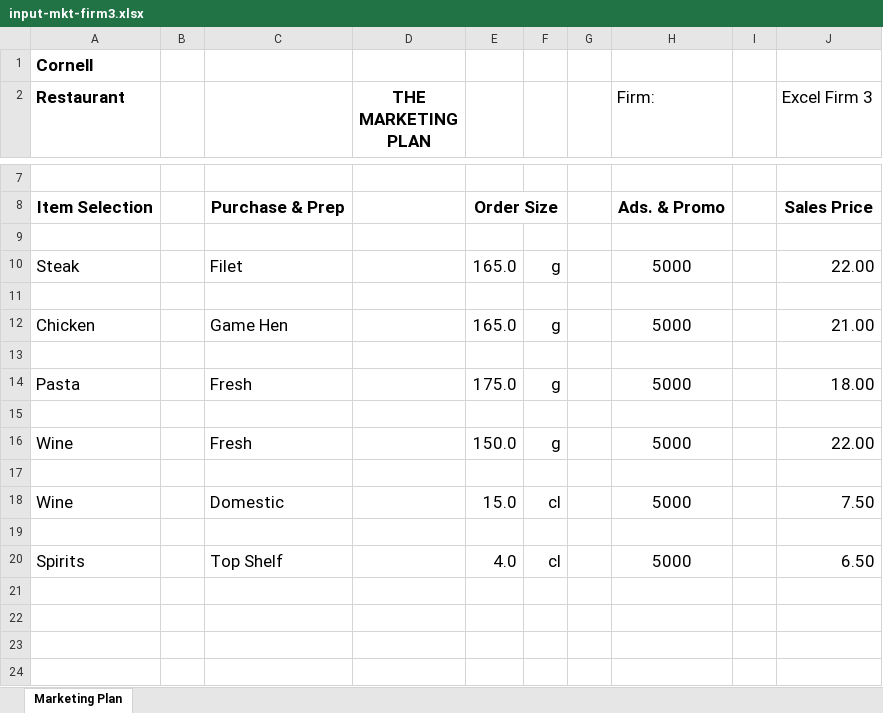
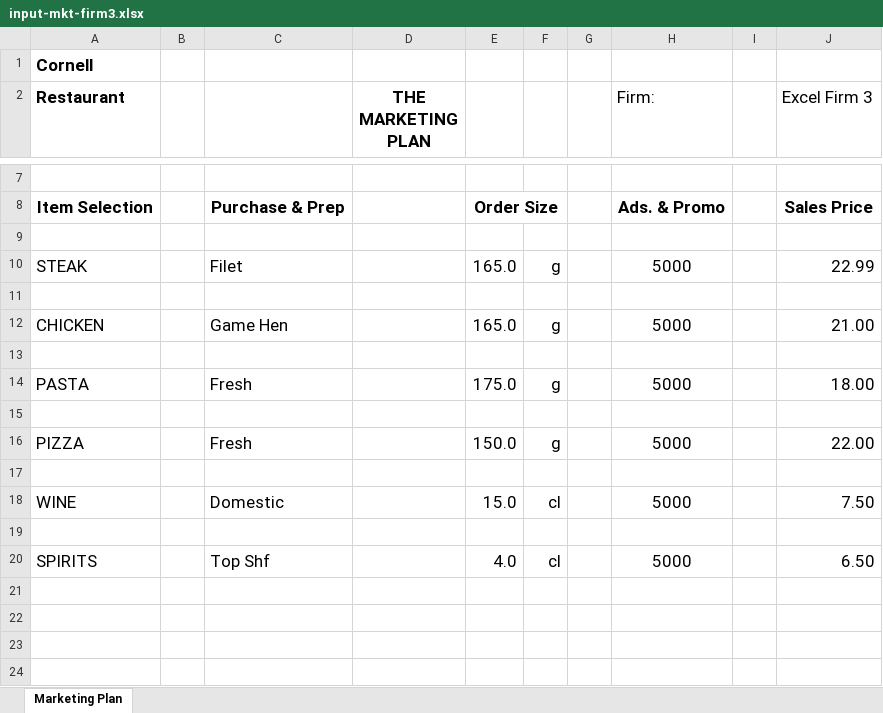
Before and after one commit to GPICCOL/crase, an Excel workbook: input-ready/input-mkt-firm3.xlsx, sheet Marketing Plan, drawn as a sheet; only a part is shown, gaps mark what is left out; values as stored, in another font and other column widths than the file's, no borders; the diff names each change by its address in the sheet, - before the commit and + after, or states it on an @@ line.

```diff
--- a/input-ready/input-mkt-firm3.xlsx (sheet Marketing Plan)
+++ b/input-ready/input-mkt-firm3.xlsx (sheet Marketing Plan)
-A10 (Restaurant): Steak
+A10 (Restaurant): STEAK
-J10 (Excel Firm 3): 22.00
+J10 (Excel Firm 3): 22.99
-A12 (Restaurant): Chicken
+A12 (Restaurant): CHICKEN
-A14 (Restaurant): Pasta
+A14 (Restaurant): PASTA
-A16 (Restaurant): Wine
+A16 (Restaurant): PIZZA
-A18 (Restaurant): Wine
+A18 (Restaurant): WINE
-A20 (Restaurant): Spirits
+A20 (Restaurant): SPIRITS
-C20: Top Shelf
+C20: Top Shf
```
Also changed, not shown: input-ready/input-mkt-firm1.xlsx, input-ready/input-mkt-firm2.xlsx, 8 other files.
